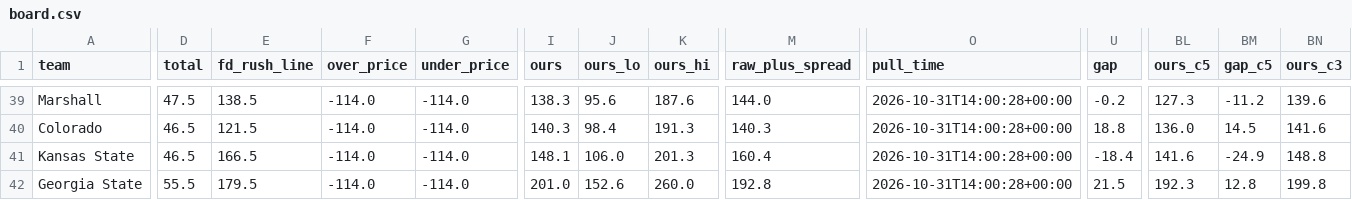
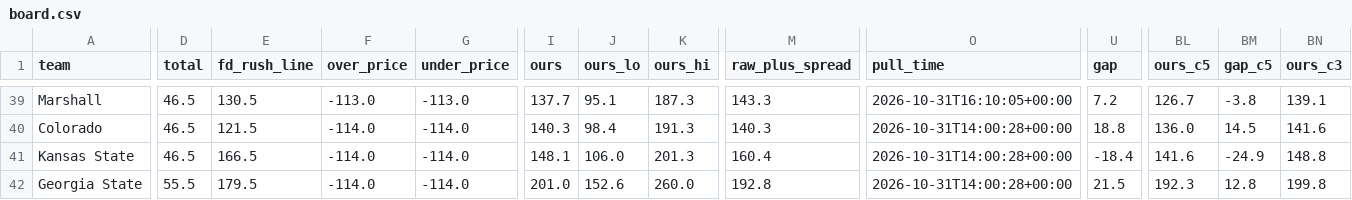
Before and after one commit to bradyt3321/cfb-yardage-dashboard, a CSV file: data/board.csv, drawn as a sheet; only a part is shown, gaps mark what is left out; the diff covers the shown part only; the diff names each change by its address in the sheet, - before the commit and + after, or states it on an @@ line.

```diff
--- a/data/board.csv
+++ b/data/board.csv
-D39 (total): 47.5
+D39 (total): 46.5
-E39 (fd_rush_line): 138.5
+E39 (fd_rush_line): 130.5
-F39 (over_price): -114.0
+F39 (over_price): -113.0
-G39 (under_price): -114.0
+G39 (under_price): -113.0
-I39 (ours): 138.3
+I39 (ours): 137.7
-J39 (ours_lo): 95.6
+J39 (ours_lo): 95.1
-K39 (ours_hi): 187.6
+K39 (ours_hi): 187.3
-M39 (raw_plus_spread): 144.0
+M39 (raw_plus_spread): 143.3
-O39 (pull_time): 2026-10-31T14:00:28+00:00
+O39 (pull_time): 2026-10-31T16:10:05+00:00
-U39 (gap): -0.2
+U39 (gap): 7.2
-BL39 (ours_c5): 127.3
+BL39 (ours_c5): 126.7
-BM39 (gap_c5): -11.2
+BM39 (gap_c5): -3.8
-BN39 (ours_c3): 139.6
+BN39 (ours_c3): 139.1
```
Also changed, not shown: 40 edited cells elsewhere in this file, 3 other files.
